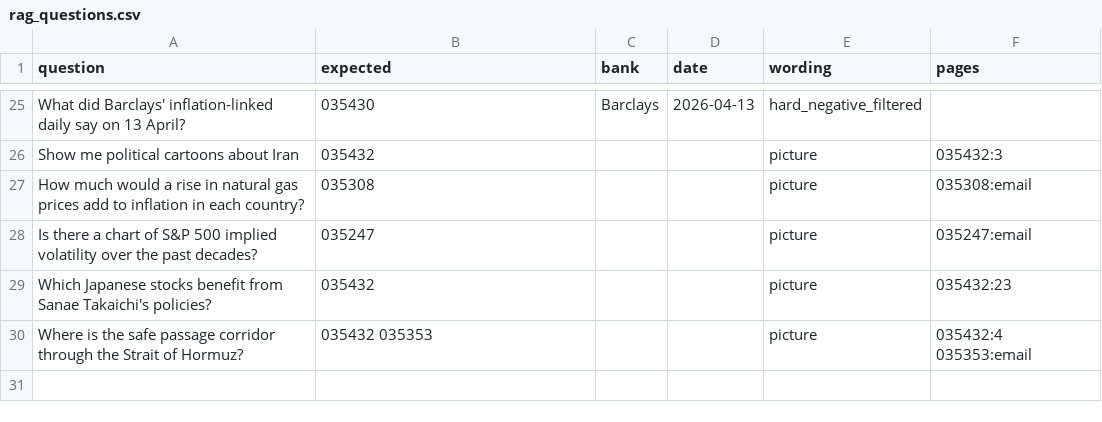
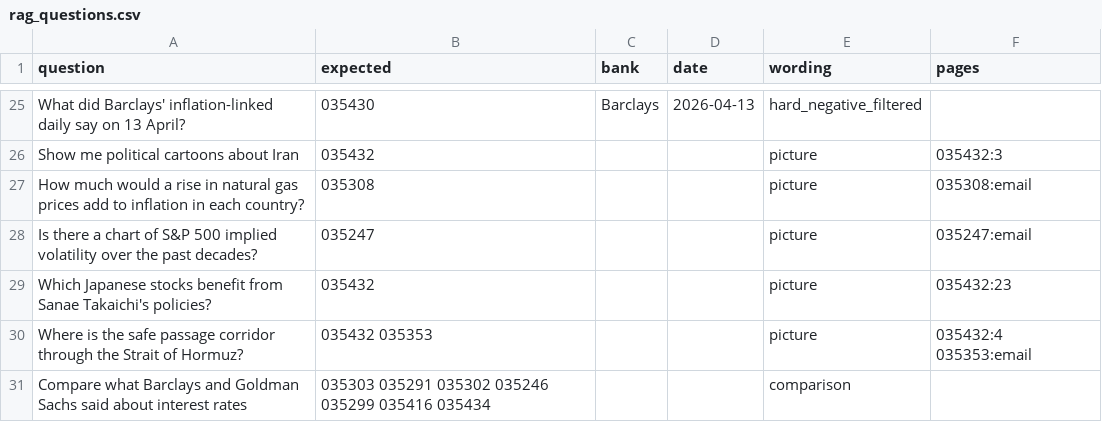
Before and after one commit to abdelmalek-maskri/compu-J, a CSV file: evaluation/rag_questions.csv, drawn as a sheet; only a part is shown, gaps mark what is left out.

Commit message:
compare banks with one search each
A question naming two or more banks, or all of them, now searches each bank on its own, so one bank's words cannot take every slot; a quote shortened with an ellipsis is checked piece by piece.

```diff
--- a/evaluation/rag_questions.csv
+++ b/evaluation/rag_questions.csv
@@ -30 +30,2 @@ Which Japanese stocks benefit from Sanae Takaichi's policies?,035432,,,picture,0
 Where is the safe passage corridor through the Strait of Hormuz?,035432 035353,,,picture,035432:4 035353:email
+Compare what Barclays and Goldman Sachs said about interest rates,035303 035291 035302 035246 035299 035416 035434,,,comparison,
```
Also changed, not shown: 11 other files.
